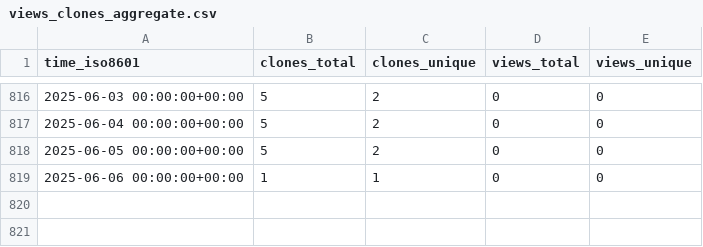
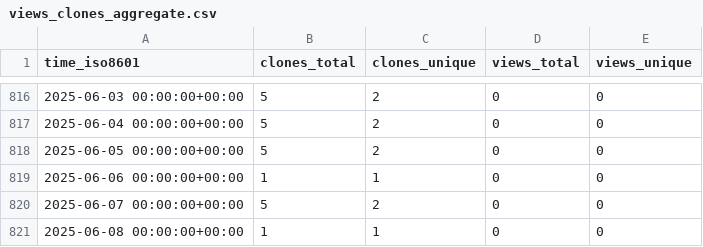
Before and after one commit to sysbio-curie/NaviCell, a CSV file: sysbio-curie/NaviCell/ghrs-data/views_clones_aggregate.csv, drawn as a sheet; only a part is shown, gaps mark what is left out.

```diff
--- a/sysbio-curie/NaviCell/ghrs-data/views_clones_aggregate.csv
+++ b/sysbio-curie/NaviCell/ghrs-data/views_clones_aggregate.csv
@@ -819 +819,3 @@ time_iso8601,clones_total,clones_unique,views_total,views_unique
 2025-06-06 00:00:00+00:00,1,1,0,0
+2025-06-07 00:00:00+00:00,5,2,0,0
+2025-06-08 00:00:00+00:00,1,1,0,0
```
Also changed, not shown: 1 other file.
